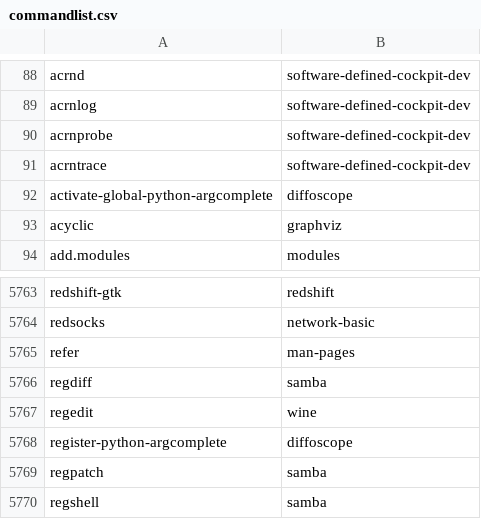
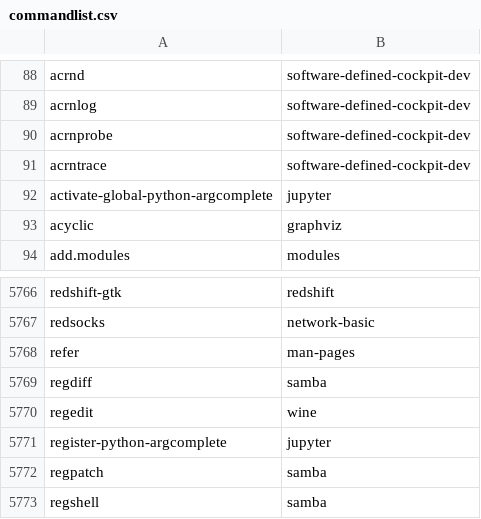
Before and after one commit to clearlinux-pkgs/cnf, a CSV file: commandlist.csv, drawn as a sheet; only a part is shown, gaps mark what is left out; the diff covers the shown part only.

```diff
--- a/commandlist.csv
+++ b/commandlist.csv
@@ -91,3 +91,3 @@ acrnprobe	software-defined-cockpit-dev
 acrntrace	software-defined-cockpit-dev
-activate-global-python-argcomplete	diffoscope
+activate-global-python-argcomplete	jupyter
 acyclic	graphviz
@@ -5767,3 +5770,3 @@ regdiff	samba
 regedit	wine
-register-python-argcomplete	diffoscope
+register-python-argcomplete	jupyter
 regpatch	samba
```
Also changed, not shown: 4 added rows, 1 removed row and 2 edited cells elsewhere in this file, 2 other files.
